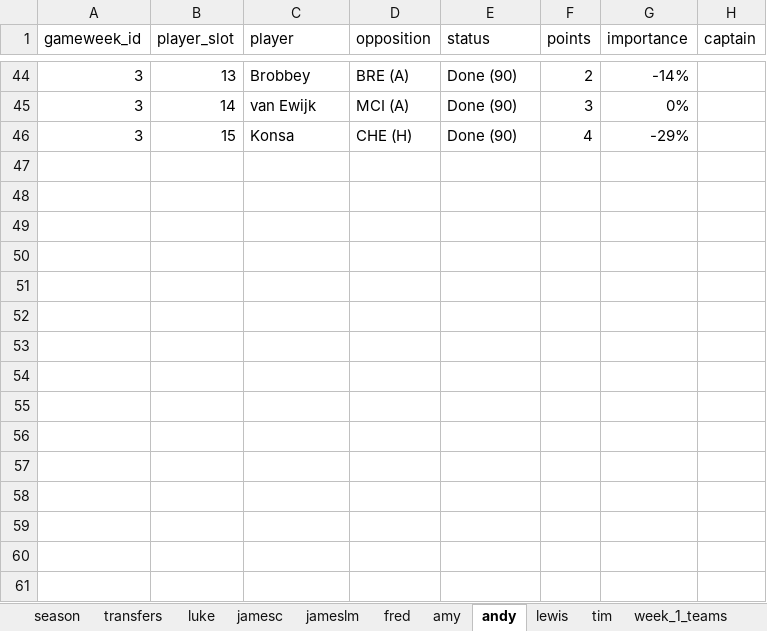
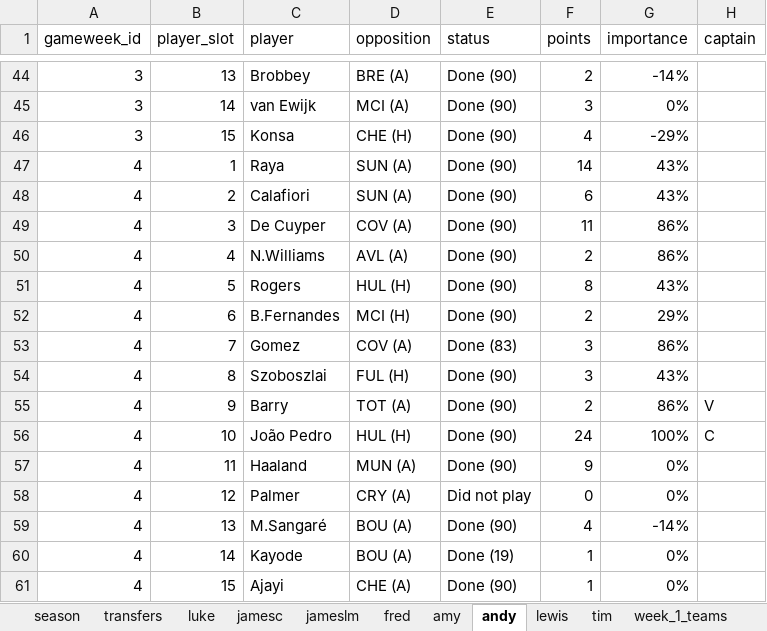
Before and after one commit to lchaps23/fpl_r, an Excel workbook: data/season_26_27.xlsx, sheet andy, drawn as a sheet; only a part is shown, gaps mark what is left out; values as stored, in another font and other column widths than the file's, no borders; table styles not drawn; the diff names each change by its address in the sheet, - before the commit and + after, or states it on an @@ line.

```diff
--- a/data/season_26_27.xlsx (sheet andy)
+++ b/data/season_26_27.xlsx (sheet andy)
+row 47: 4 | 1 | Raya | SUN (A) | Done (90) | 14 | 43%
+row 48: 4 | 2 | Calafiori | SUN (A) | Done (90) | 6 | 43%
+row 49: 4 | 3 | De Cuyper | COV (A) | Done (90) | 11 | 86%
+row 50: 4 | 4 | N.Williams | AVL (A) | Done (90) | 2 | 86%
+row 51: 4 | 5 | Rogers | HUL (H) | Done (90) | 8 | 43%
+row 52: 4 | 6 | B.Fernandes | MCI (H) | Done (90) | 2 | 29%
+row 53: 4 | 7 | Gomez | COV (A) | Done (83) | 3 | 86%
+row 54: 4 | 8 | Szoboszlai | FUL (H) | Done (90) | 3 | 43%
+row 55: 4 | 9 | Barry | TOT (A) | Done (90) | 2 | 86% | V
+row 56: 4 | 10 | João Pedro | HUL (H) | Done (90) | 24 | 100% | C
+row 57: 4 | 11 | Haaland | MUN (A) | Done (90) | 9 | 0%
+row 58: 4 | 12 | Palmer | CRY (A) | Did not play | 0 | 0%
+row 59: 4 | 13 | M.Sangaré | BOU (A) | Done (90) | 4 | -14%
+row 60: 4 | 14 | Kayode | BOU (A) | Done (19) | 1 | 0%
+row 61: 4 | 15 | Ajayi | CHE (A) | Done (90) | 1 | 0%
```
Also changed, not shown: sheet season, sheet tim, sheet lewis, sheet amy, sheet fred, sheet jameslm, 3 more sheets, 1 other file.
